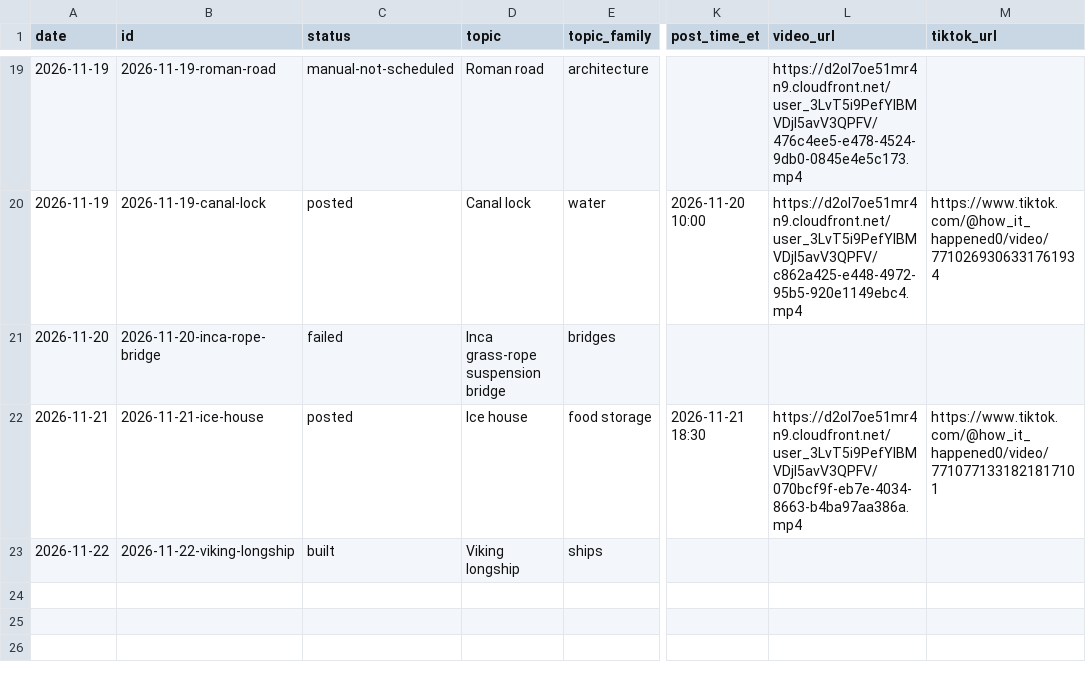
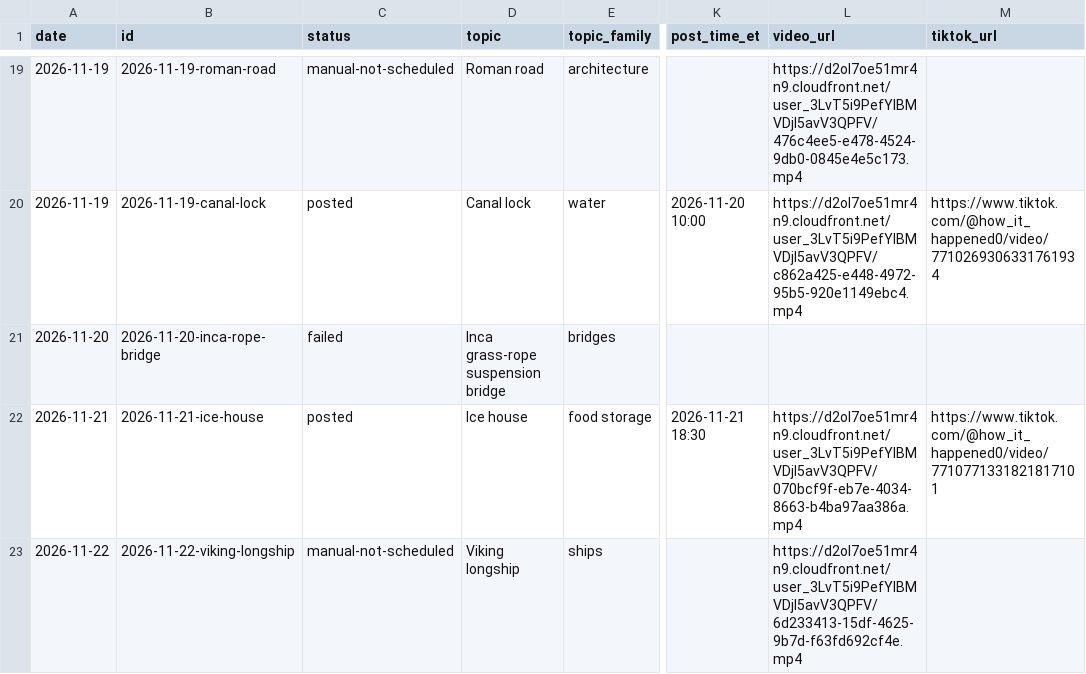
Before and after one commit to spunter-dotcom/build-it-autopilot, a CSV file: log.csv, drawn as a sheet; only a part is shown, gaps mark what is left out; the diff names each change by its address in the sheet, - before the commit and + after, or states it on an @@ line.

```diff
--- a/log.csv
+++ b/log.csv
-C23 (status): built
+C23 (status): manual-not-scheduled
-L23 (video_url): (empty)
+L23 (video_url): https://d2ol7oe51mr4n9.cloudfront.net/user_3LvT5i9PefYlBMVDjl5avV3QPFV/6d233413-15df-4625-9b7d-f63fd692cf4e.mp4
```
Also changed, not shown: 1 other file.
